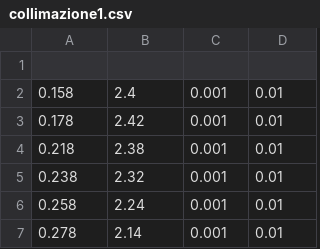
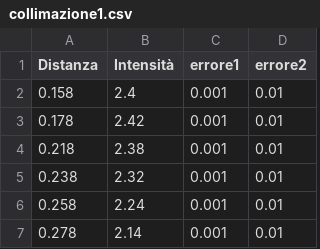
Before and after one commit to nikitodos/Laboratorio3, a CSV file: 05_LED_LENS/NewData/collimazione1.csv, drawn as a sheet; only a part is shown.

Commit message:
Update collimazione1.csv

```diff
--- a/05_LED_LENS/NewData/collimazione1.csv
+++ b/05_LED_LENS/NewData/collimazione1.csv
@@ -1,2 +1,2 @@
-
+Distanza,Intensità,errore1,errore2
 0.158,2.4,0.001,0.01
```
